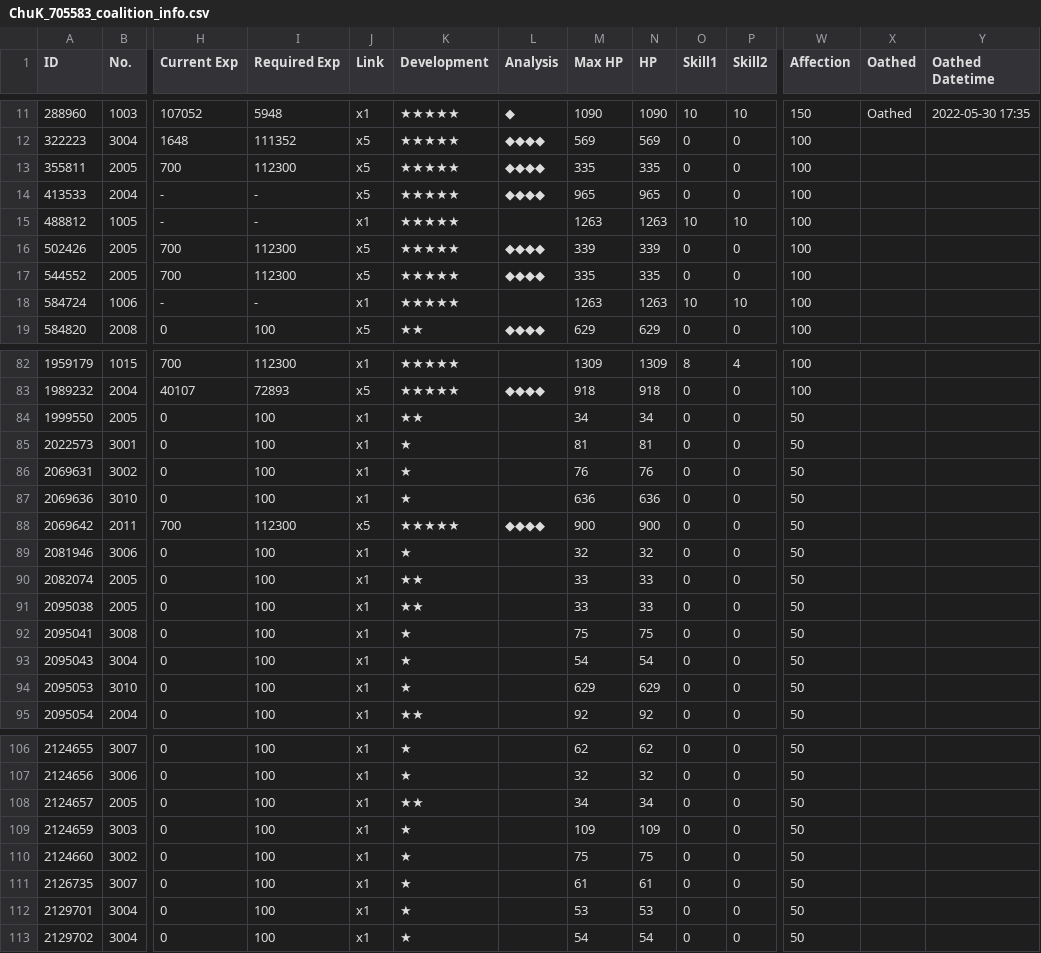
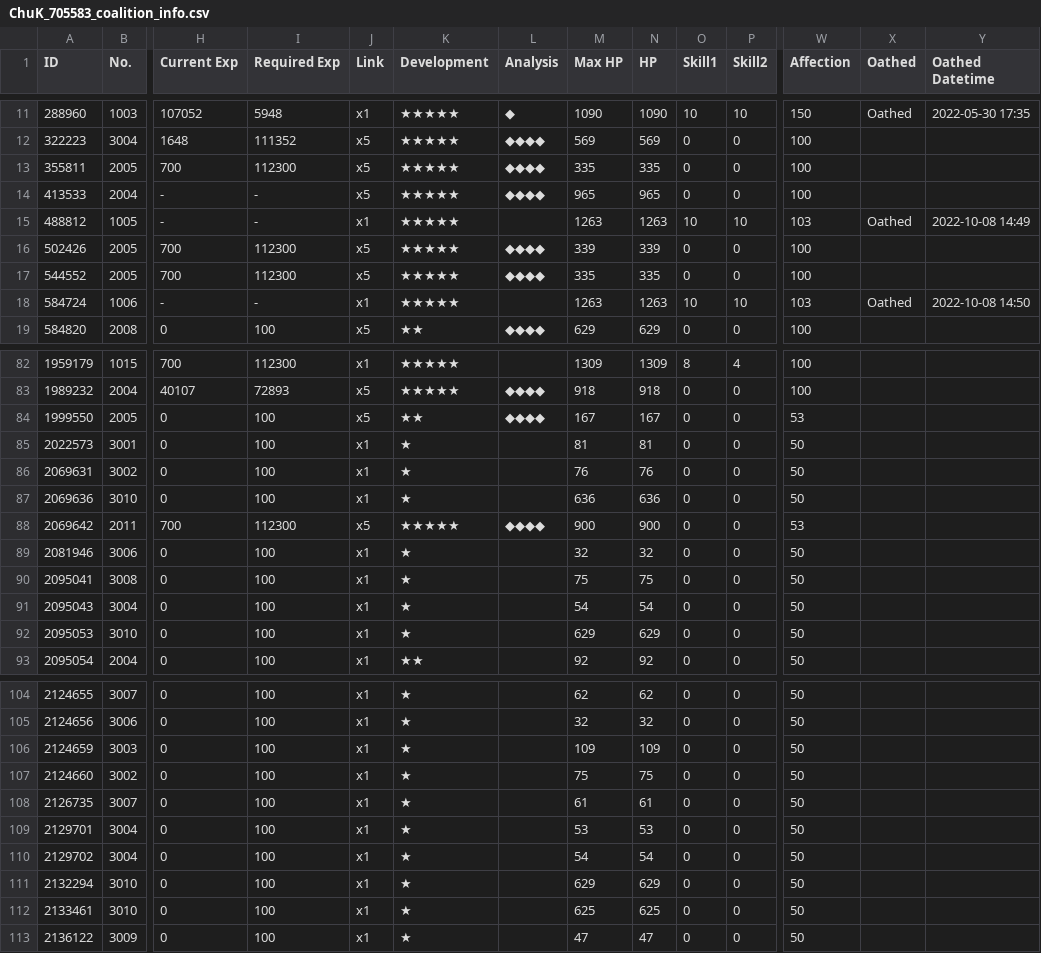
Before and after one commit to kchu-projects/girls-frontline-files, a CSV file: ChuK_705583_coalition_info.csv, drawn as a sheet; only a part is shown, gaps mark what is left out; removed rows and columns are numbered as before the commit, all else as after; rows hold the shown columns only; the diff names each change by its address in the sheet, - before the commit and + after, or states it on an @@ line.

```diff
--- a/ChuK_705583_coalition_info.csv
+++ b/ChuK_705583_coalition_info.csv
-W15 (Affection): 100
+W15 (Affection): 103
-X15 (Oathed): (empty)
+X15 (Oathed): Oathed
-Y15 (Oathed Datetime): (empty)
+Y15 (Oathed Datetime): 2022-10-08 14:49
-W18 (Affection): 100
+W18 (Affection): 103
-X18 (Oathed): (empty)
+X18 (Oathed): Oathed
-Y18 (Oathed Datetime): (empty)
+Y18 (Oathed Datetime): 2022-10-08 14:50
-J84 (Link): x1
+J84 (Link): x5
-L84 (Analysis): (empty)
+L84 (Analysis): ◆◆◆◆
-M84 (Max HP): 34
+M84 (Max HP): 167
-N84 (HP): 34
+N84 (HP): 167
-W84 (Affection): 50
+W84 (Affection): 53
-W88 (Affection): 50
+W88 (Affection): 53
-row 90: 2082074 | 2005 | 0 | 100 | x1 | ★★ |  | 33 | 33 | 0 | 0 | 50
-row 91: 2095038 | 2005 | 0 | 100 | x1 | ★★ |  | 33 | 33 | 0 | 0 | 50
-row 108: 2124657 | 2005 | 0 | 100 | x1 | ★★ |  | 34 | 34 | 0 | 0 | 50
+row 111: 2132294 | 3010 | 0 | 100 | x1 | ★ |  | 629 | 629 | 0 | 0 | 50
+row 112: 2133461 | 3010 | 0 | 100 | x1 | ★ |  | 625 | 625 | 0 | 0 | 50
+row 113: 2136122 | 3009 | 0 | 100 | x1 | ★ |  | 47 | 47 | 0 | 0 | 50
```
Also changed, not shown: ChuK_705583_doll_info.csv, ChuK_705583_equip_info.csv, 1 other file.
